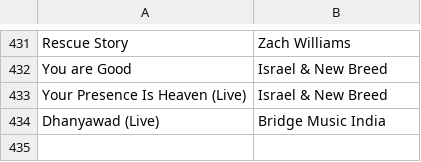
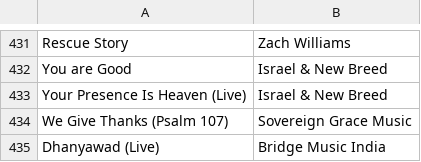
Before and after one commit to sjcreator06/praiseaway, a CSV file: static/songs.csv, drawn as a sheet; only a part is shown, gaps mark what is left out; the diff names each change by its address in the sheet, - before the commit and + after, or states it on an @@ line.

Commit message:
Update songs.csv

```diff
--- a/static/songs.csv
+++ b/static/songs.csv
+row 434: We Give Thanks (Psalm 107) | Sovereign Grace Music
```
